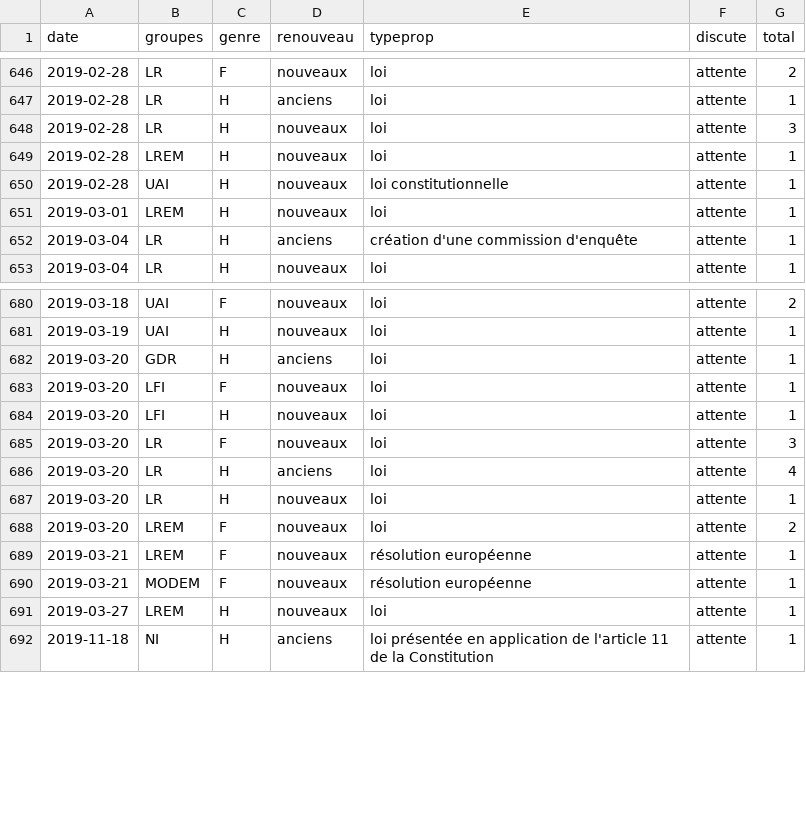
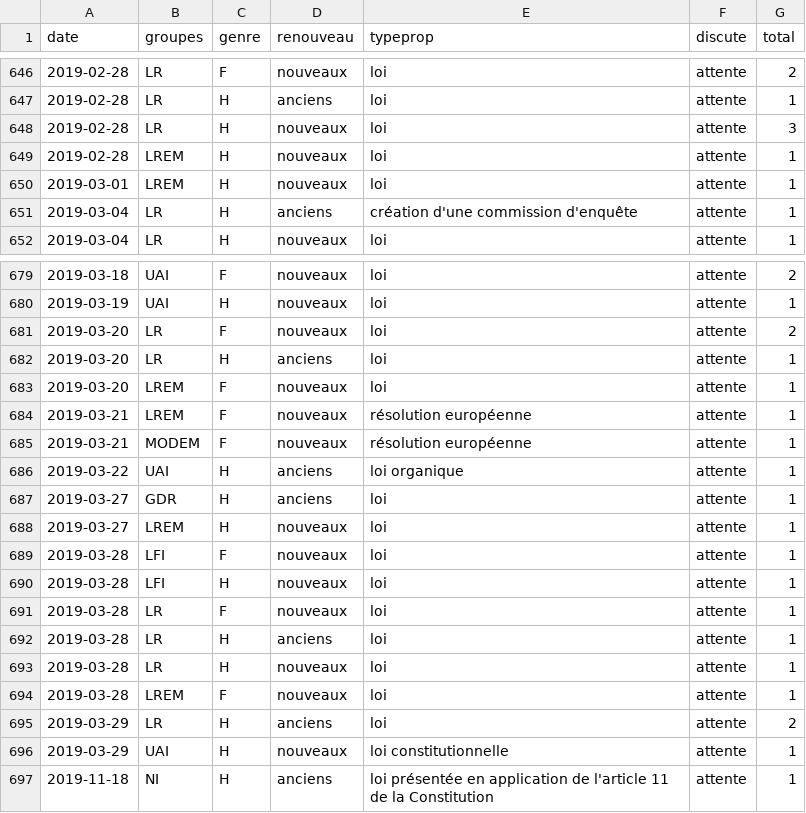
Before and after one commit to RouxRC/parole, a TSV file: data/propositions_15.tsv, drawn as a sheet; only a part is shown, gaps mark what is left out.

```diff
--- a/data/propositions_15.tsv
+++ b/data/propositions_15.tsv
@@ -649,3 +649,2 @@ date	groupes	genre	renouveau	typeprop	discute	total
 2019-02-28	LREM	H	nouveaux	loi	attente	1
-2019-02-28	UAI	H	nouveaux	loi constitutionnelle	attente	1
 2019-03-01	LREM	H	nouveaux	loi	attente	1
@@ -681,12 +680,18 @@ date	groupes	genre	renouveau	typeprop	discute	total
 2019-03-19	UAI	H	nouveaux	loi	attente	1
-2019-03-20	GDR	H	anciens	loi	attente	1
-2019-03-20	LFI	F	nouveaux	loi	attente	1
-2019-03-20	LFI	H	nouveaux	loi	attente	1
-2019-03-20	LR	F	nouveaux	loi	attente	3
-2019-03-20	LR	H	anciens	loi	attente	4
-2019-03-20	LR	H	nouveaux	loi	attente	1
-2019-03-20	LREM	F	nouveaux	loi	attente	2
+2019-03-20	LR	F	nouveaux	loi	attente	2
+2019-03-20	LR	H	anciens	loi	attente	1
+2019-03-20	LREM	F	nouveaux	loi	attente	1
 2019-03-21	LREM	F	nouveaux	résolution européenne	attente	1
 2019-03-21	MODEM	F	nouveaux	résolution européenne	attente	1
+2019-03-22	UAI	H	anciens	loi organique	attente	1
+2019-03-27	GDR	H	anciens	loi	attente	1
 2019-03-27	LREM	H	nouveaux	loi	attente	1
+2019-03-28	LFI	F	nouveaux	loi	attente	1
+2019-03-28	LFI	H	nouveaux	loi	attente	1
+2019-03-28	LR	F	nouveaux	loi	attente	1
+2019-03-28	LR	H	anciens	loi	attente	1
+2019-03-28	LR	H	nouveaux	loi	attente	1
+2019-03-28	LREM	F	nouveaux	loi	attente	1
+2019-03-29	LR	H	anciens	loi	attente	2
+2019-03-29	UAI	H	nouveaux	loi constitutionnelle	attente	1
 2019-11-18	NI	H	anciens	loi présentée en application de l'article 11 de la Constitution	attente	1
```
Also changed, not shown: data/amendements_15.tsv.
